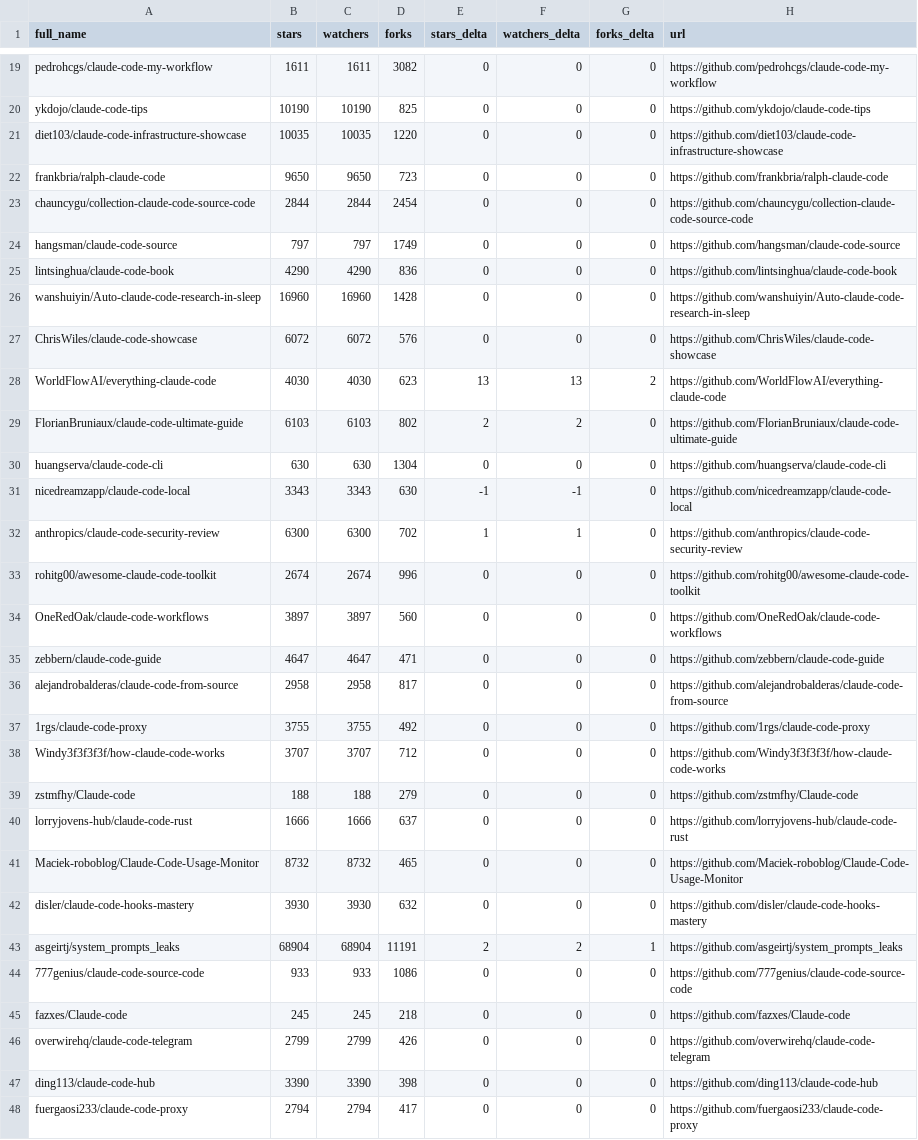
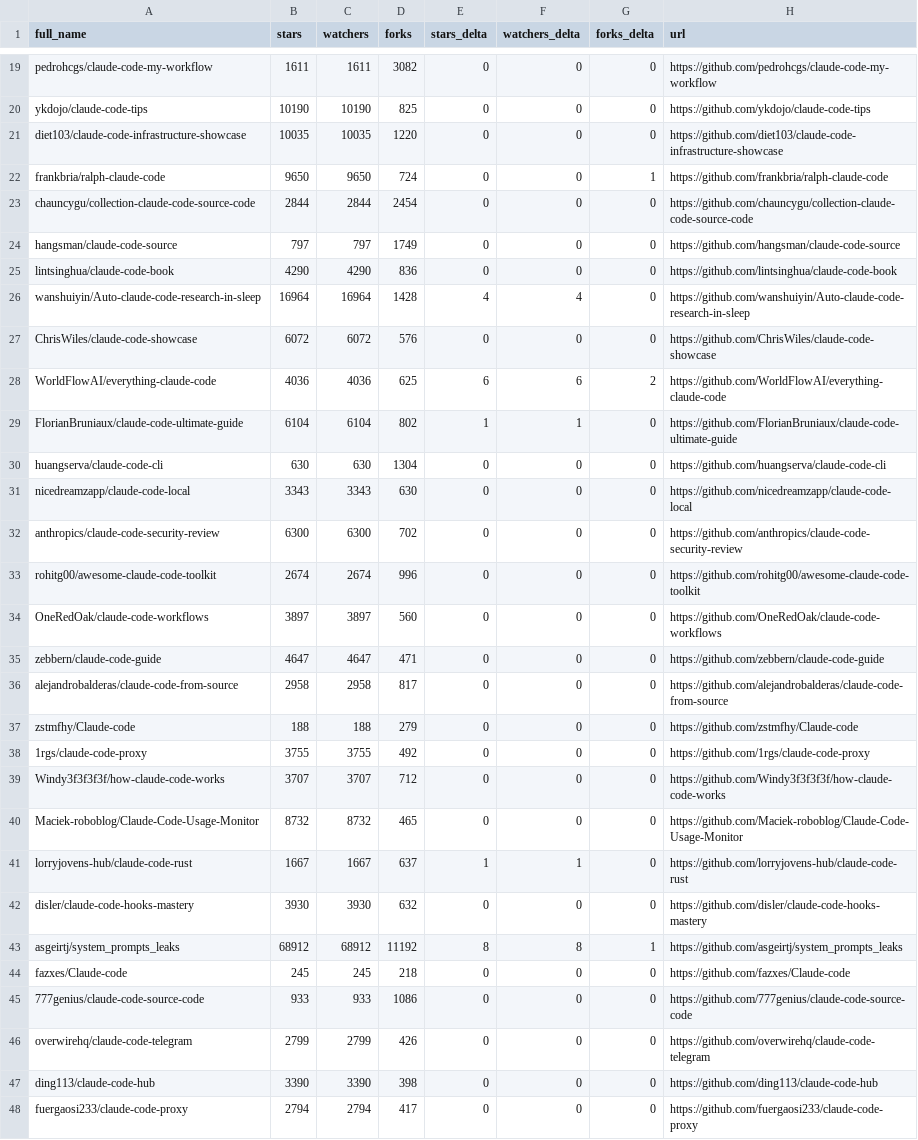
Before and after one commit to melanyss/awesome-claude-code, a CSV file: data/repo-ticker.csv, drawn as a sheet; only a part is shown, gaps mark what is left out; the diff covers the shown part only.

```diff
--- a/data/repo-ticker.csv
+++ b/data/repo-ticker.csv
@@ -21,3 +21,3 @@ ykdojo/claude-code-tips,10190,10190,825,0,0,0,https://github.com/ykdojo/claude-c
 diet103/claude-code-infrastructure-showcase,10035,10035,1220,0,0,0,https://github.com/diet103/claude-code-infrastructure-showcase
-frankbria/ralph-claude-code,9650,9650,723,0,0,0,https://github.com/frankbria/ralph-claude-code
+frankbria/ralph-claude-code,9650,9650,724,0,0,1,https://github.com/frankbria/ralph-claude-code
 chauncygu/collection-claude-code-source-code,2844,2844,2454,0,0,0,https://github.com/chauncygu/collection-claude-code-source-code
@@ -25,9 +25,9 @@ hangsman/claude-code-source,797,797,1749,0,0,0,https://github.com/hangsman/claud
 lintsinghua/claude-code-book,4290,4290,836,0,0,0,https://github.com/lintsinghua/claude-code-book
-wanshuiyin/Auto-claude-code-research-in-sleep,16960,16960,1428,0,0,0,https://github.com/wanshuiyin/Auto-claude-code-research-in-sleep
+wanshuiyin/Auto-claude-code-research-in-sleep,16964,16964,1428,4,4,0,https://github.com/wanshuiyin/Auto-claude-code-research-in-sleep
 ChrisWiles/claude-code-showcase,6072,6072,576,0,0,0,https://github.com/ChrisWiles/claude-code-showcase
-WorldFlowAI/everything-claude-code,4030,4030,623,13,13,2,https://github.com/WorldFlowAI/everything-claude-code
-FlorianBruniaux/claude-code-ultimate-guide,6103,6103,802,2,2,0,https://github.com/FlorianBruniaux/claude-code-ultimate-guide
+WorldFlowAI/everything-claude-code,4036,4036,625,6,6,2,https://github.com/WorldFlowAI/everything-claude-code
+FlorianBruniaux/claude-code-ultimate-guide,6104,6104,802,1,1,0,https://github.com/FlorianBruniaux/claude-code-ultimate-guide
 huangserva/claude-code-cli,630,630,1304,0,0,0,https://github.com/huangserva/claude-code-cli
-nicedreamzapp/claude-code-local,3343,3343,630,-1,-1,0,https://github.com/nicedreamzapp/claude-code-local
-anthropics/claude-code-security-review,6300,6300,702,1,1,0,https://github.com/anthropics/claude-code-security-review
+nicedreamzapp/claude-code-local,3343,3343,630,0,0,0,https://github.com/nicedreamzapp/claude-code-local
+anthropics/claude-code-security-review,6300,6300,702,0,0,0,https://github.com/anthropics/claude-code-security-review
 rohitg00/awesome-claude-code-toolkit,2674,2674,996,0,0,0,https://github.com/rohitg00/awesome-claude-code-toolkit
@@ -36,11 +36,11 @@ zebbern/claude-code-guide,4647,4647,471,0,0,0,https://github.com/zebbern/claude-
 alejandrobalderas/claude-code-from-source,2958,2958,817,0,0,0,https://github.com/alejandrobalderas/claude-code-from-source
+zstmfhy/Claude-code,188,188,279,0,0,0,https://github.com/zstmfhy/Claude-code
 1rgs/claude-code-proxy,3755,3755,492,0,0,0,https://github.com/1rgs/claude-code-proxy
 Windy3f3f3f3f/how-claude-code-works,3707,3707,712,0,0,0,https://github.com/Windy3f3f3f3f/how-claude-code-works
-zstmfhy/Claude-code,188,188,279,0,0,0,https://github.com/zstmfhy/Claude-code
-lorryjovens-hub/claude-code-rust,1666,1666,637,0,0,0,https://github.com/lorryjovens-hub/claude-code-rust
 Maciek-roboblog/Claude-Code-Usage-Monitor,8732,8732,465,0,0,0,https://github.com/Maciek-roboblog/Claude-Code-Usage-Monitor
+lorryjovens-hub/claude-code-rust,1667,1667,637,1,1,0,https://github.com/lorryjovens-hub/claude-code-rust
 disler/claude-code-hooks-mastery,3930,3930,632,0,0,0,https://github.com/disler/claude-code-hooks-mastery
-asgeirtj/system_prompts_leaks,68904,68904,11191,2,2,1,https://github.com/asgeirtj/system_prompts_leaks
+asgeirtj/system_prompts_leaks,68912,68912,11192,8,8,1,https://github.com/asgeirtj/system_prompts_leaks
+fazxes/Claude-code,245,245,218,0,0,0,https://github.com/fazxes/Claude-code
 777genius/claude-code-source-code,933,933,1086,0,0,0,https://github.com/777genius/claude-code-source-code
-fazxes/Claude-code,245,245,218,0,0,0,https://github.com/fazxes/Claude-code
 overwirehq/claude-code-telegram,2799,2799,426,0,0,0,https://github.com/overwirehq/claude-code-telegram
```
Also changed, not shown: 3 added rows, 3 removed rows, 2 moved rows and 82 edited cells elsewhere in this file, 2 other files.
